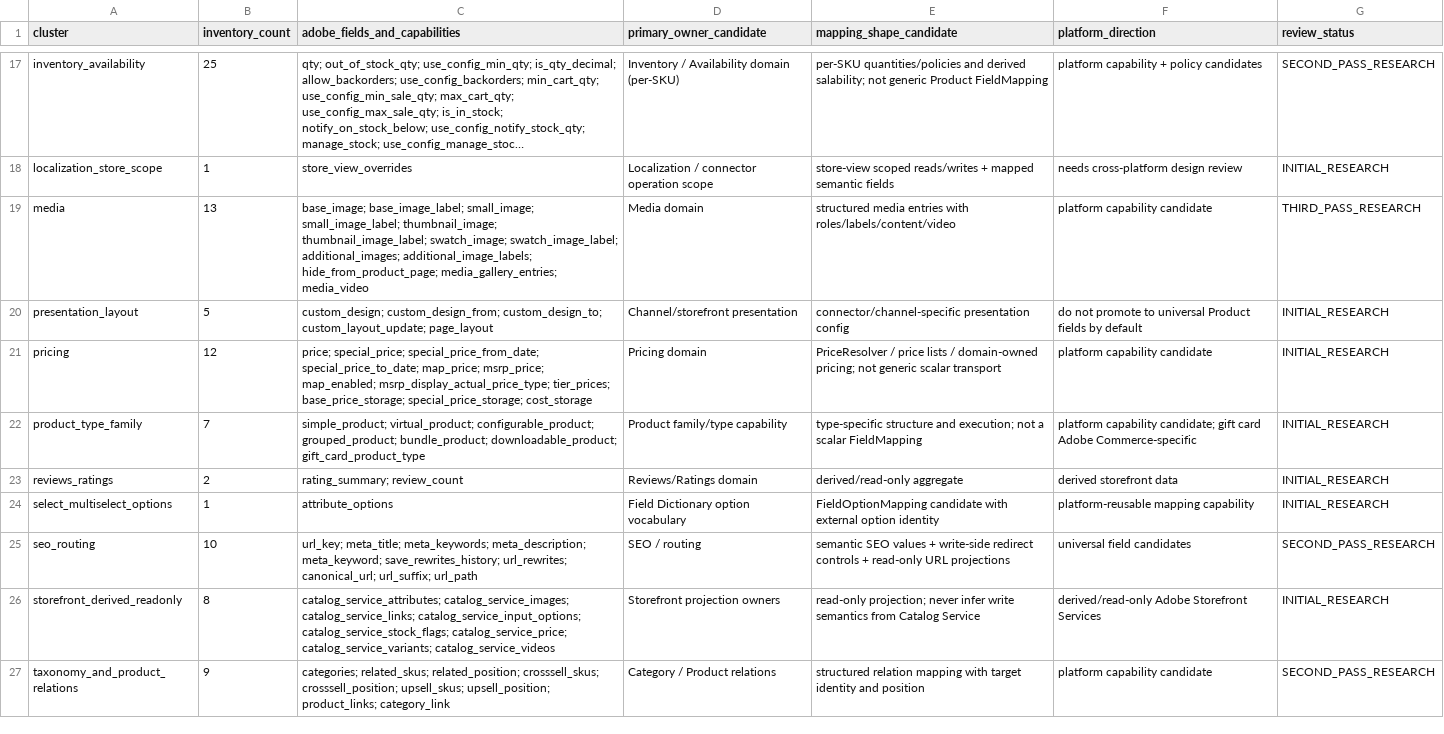
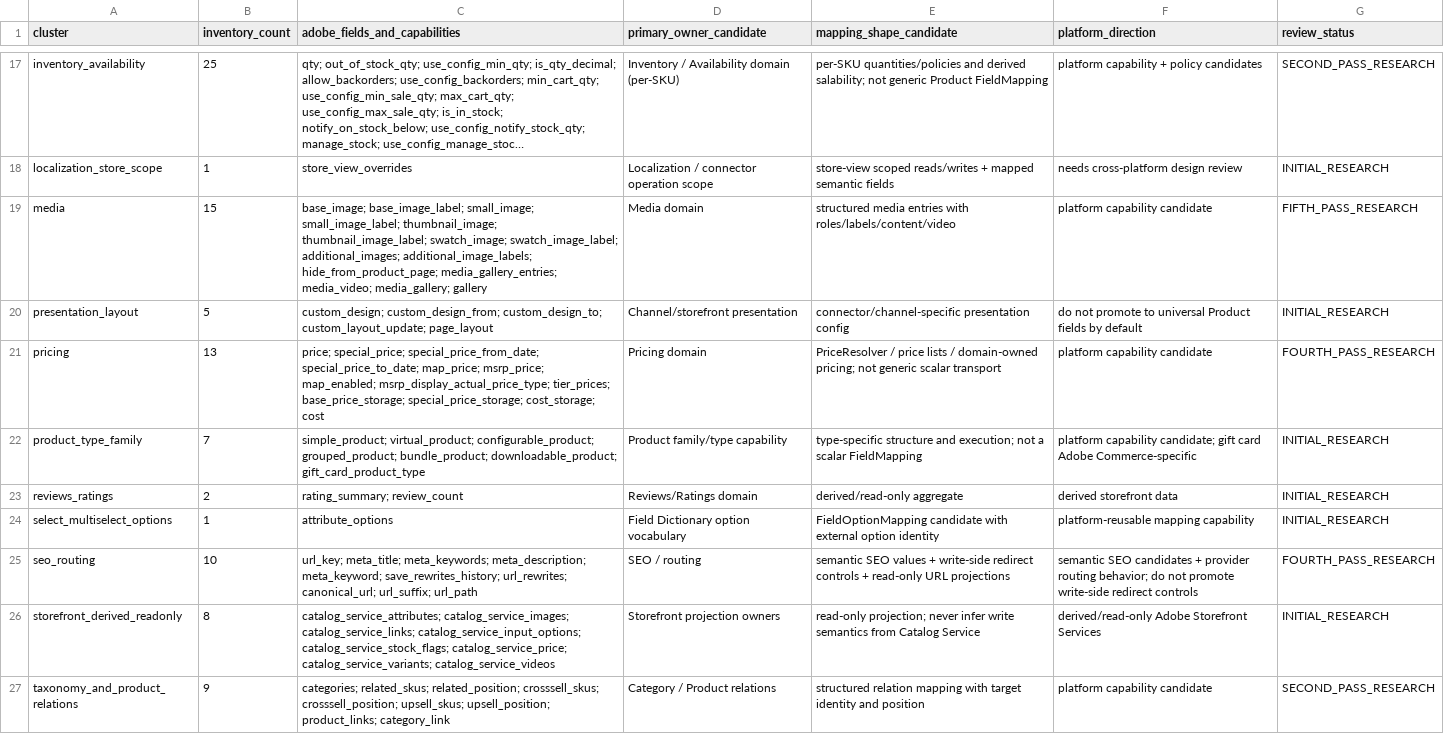
Before and after one commit to Stanislavikus/babypark-b2b, a CSV file: docs/data/adobe_commerce_v1_capability_clusters.csv, drawn as a sheet; only a part is shown, gaps mark what is left out; long unchanged cells end in …; the diff names each change by its address in the sheet, - before the commit and + after, or states it on an @@ line.

```diff
--- a/docs/data/adobe_commerce_v1_capability_clusters.csv
+++ b/docs/data/adobe_commerce_v1_capability_clusters.csv
-B19 (inventory_count): 13
+B19 (inventory_count): 15
-C19 (adobe_fields_and_capabilities): …hide_from_product_page; media_gallery_entries; media_video
+C19 (adobe_fields_and_capabilities): …hide_from_product_page; media_gallery_entries; media_video; media_gallery; gallery
-G19 (review_status): THIRD_PASS_RESEARCH
+G19 (review_status): FIFTH_PASS_RESEARCH
-B21 (inventory_count): 12
+B21 (inventory_count): 13
-C21 (adobe_fields_and_capabilities): …base_price_storage; special_price_storage; cost_storage
+C21 (adobe_fields_and_capabilities): …base_price_storage; special_price_storage; cost_storage; cost
-G21 (review_status): INITIAL_RESEARCH
+G21 (review_status): FOURTH_PASS_RESEARCH
-F25 (platform_direction): universal field candidates
+F25 (platform_direction): semantic SEO candidates + provider routing behavior; do not promote write-side redirect controls
-G25 (review_status): SECOND_PASS_RESEARCH
+G25 (review_status): FOURTH_PASS_RESEARCH
```
Also changed, not shown: docs/data/adobe_commerce_v1_inventory_master.csv, docs/data/adobe_commerce_v1_structured_object_fields.csv, 16 other files.
